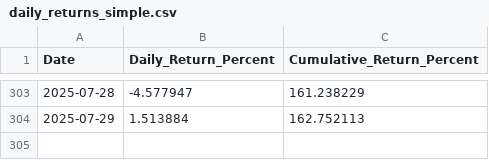
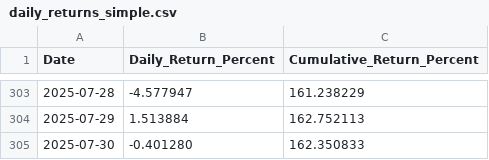
Before and after one commit to Traderyo93/Aequitasdash, a CSV file: data/daily_returns_simple.csv, drawn as a sheet; only a part is shown, gaps mark what is left out; the diff names each change by its address in the sheet, - before the commit and + after, or states it on an @@ line.

Commit message:
Automated trading data update 2025-07-30

```diff
--- a/data/daily_returns_simple.csv
+++ b/data/daily_returns_simple.csv
+row 305: 2025-07-30 | -0.401280 | 162.350833
```
